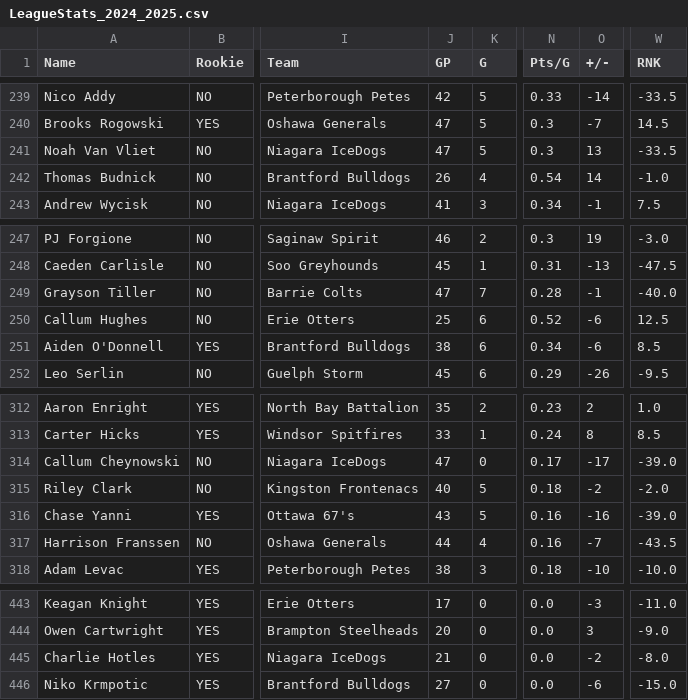
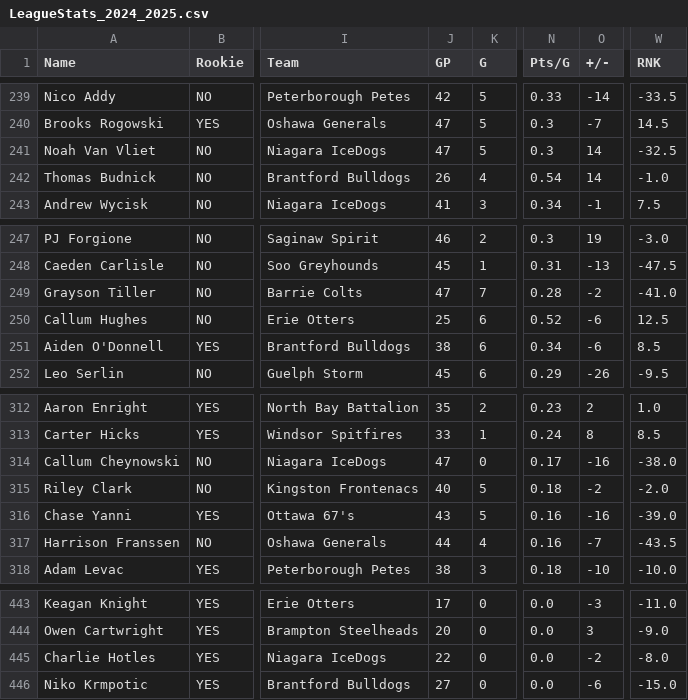
Before and after one commit to NoahCornish/OHL_python, a CSV file: docs/OHL_STATS/LeagueStats_2024_2025.csv, drawn as a sheet; only a part is shown, gaps mark what is left out; the diff covers the shown part only; the diff names each change by its address in the sheet, - before the commit and + after, or states it on an @@ line.

```diff
--- a/docs/OHL_STATS/LeagueStats_2024_2025.csv
+++ b/docs/OHL_STATS/LeagueStats_2024_2025.csv
-O241 (+/-): 13
+O241 (+/-): 14
-W241 (RNK): -33.5
+W241 (RNK): -32.5
-O249 (+/-): -1
+O249 (+/-): -2
-W249 (RNK): -40.0
+W249 (RNK): -41.0
-O314 (+/-): -17
+O314 (+/-): -16
-W314 (RNK): -39.0
+W314 (RNK): -38.0
-J445 (GP): 21
+J445 (GP): 22
```
Also changed, not shown: 11 edited cells elsewhere in this file.
